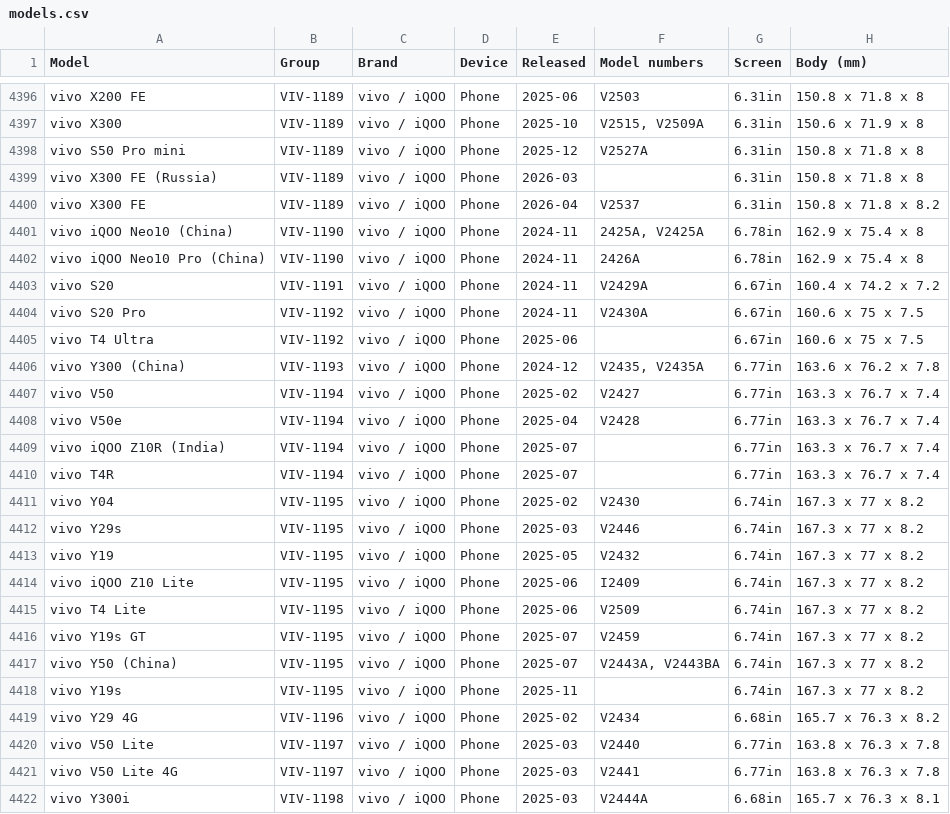
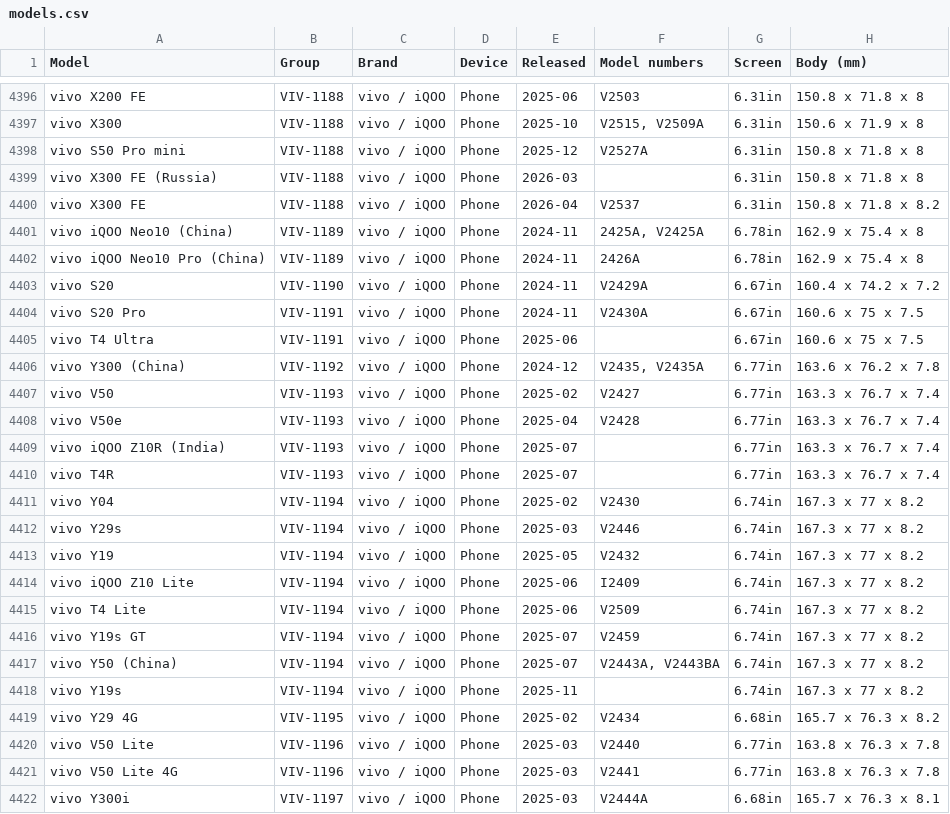
Before and after one commit to WelFedTed/tempered, a CSV file: docs/data/models.csv, drawn as a sheet; only a part is shown, gaps mark what is left out; the diff covers the shown part only; the diff names each change by its address in the sheet, - before the commit and + after, or states it on an @@ line.

```diff
--- a/docs/data/models.csv
+++ b/docs/data/models.csv
-B4396:B4400 (Group): VIV-1189
+B4396:B4400 (Group): VIV-1188
-B4401:B4402 (Group): VIV-1190
+B4401:B4402 (Group): VIV-1189
-B4403 (Group): VIV-1191
+B4403 (Group): VIV-1190
-B4404:B4405 (Group): VIV-1192
+B4404:B4405 (Group): VIV-1191
-B4406 (Group): VIV-1193
+B4406 (Group): VIV-1192
-B4407:B4410 (Group): VIV-1194
+B4407:B4410 (Group): VIV-1193
-B4411:B4418 (Group): VIV-1195
+B4411:B4418 (Group): VIV-1194
-B4419 (Group): VIV-1196
+B4419 (Group): VIV-1195
-B4420:B4421 (Group): VIV-1197
+B4420:B4421 (Group): VIV-1196
-B4422 (Group): VIV-1198
+B4422 (Group): VIV-1197
```
Also changed, not shown: 1 added row, 1 removed row and 92 edited cells elsewhere in this file, 6 other files.
